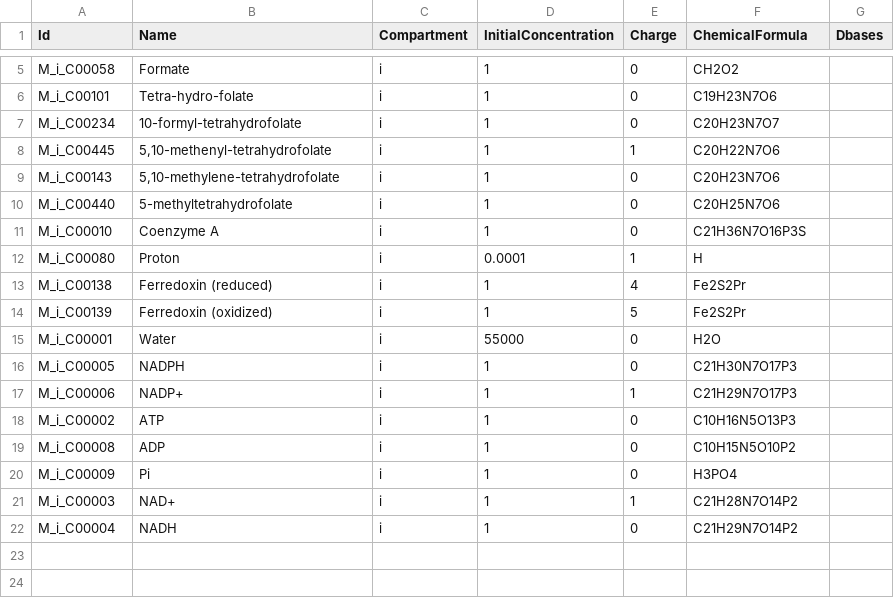
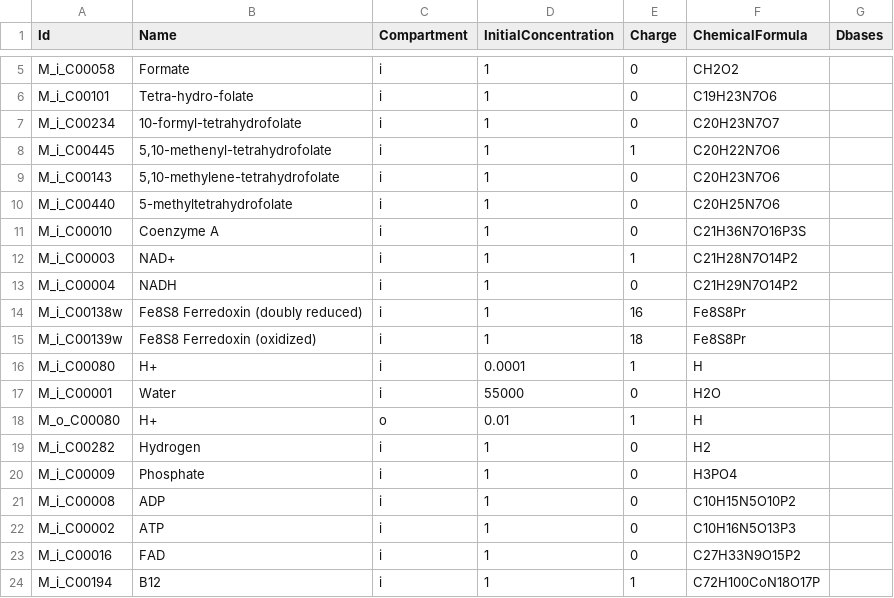
Before and after one commit to jnsturgis/LUCA_model, a CSV file: data/WL_compound.csv, drawn as a sheet; only a part is shown, gaps mark what is left out.

```diff
--- a/data/WL_compound.csv
+++ b/data/WL_compound.csv
@@ -11,12 +11,14 @@ M_i_C00440,5-methyltetrahydrofolate,i,1,0,C20H25N7O6,
 M_i_C00010,Coenzyme A,i,1,0,C21H36N7O16P3S,
-M_i_C00080,Proton,i,0.0001,1,H,
-M_i_C00138,Ferredoxin (reduced),i,1,4,Fe2S2Pr,
-M_i_C00139,Ferredoxin (oxidized),i,1,5,Fe2S2Pr,
-M_i_C00001,Water,i,55000,0,H2O,
-M_i_C00005,NADPH,i,1,0,C21H30N7O17P3,
-M_i_C00006,NADP+,i,1,1,C21H29N7O17P3,
-M_i_C00002,ATP,i,1,0,C10H16N5O13P3,
-M_i_C00008,ADP,i,1,0,C10H15N5O10P2,
-M_i_C00009,Pi,i,1,0,H3PO4,
 M_i_C00003,NAD+,i,1,1,C21H28N7O14P2,
 M_i_C00004,NADH,i,1,0,C21H29N7O14P2,
+M_i_C00138w,Fe8S8 Ferredoxin (doubly reduced),i,1,16,Fe8S8Pr,
+M_i_C00139w,Fe8S8 Ferredoxin (oxidized),i,1,18,Fe8S8Pr,
+M_i_C00080,H+,i,0.0001,1,H,
+M_i_C00001,Water,i,55000,0,H2O,
+M_o_C00080,H+,o,0.01,1,H,
+M_i_C00282,Hydrogen,i,1,0,H2,
+M_i_C00009,Phosphate,i,1,0,H3PO4,
+M_i_C00008,ADP,i,1,0,C10H15N5O10P2,
+M_i_C00002,ATP,i,1,0,C10H16N5O13P3,
+M_i_C00016,FAD,i,1,0,C27H33N9O15P2,
+M_i_C00194,B12,i,1,1,C72H100CoN18O17P,
```
Also changed, not shown: data/WL_reaction.csv, 3 other files.
